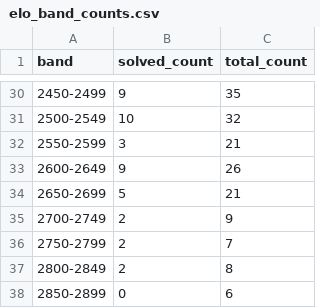
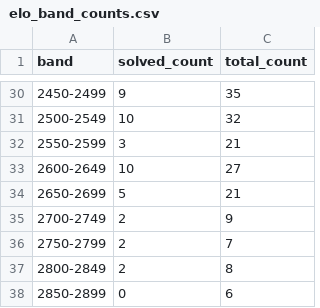
Before and after one commit to ChineseResearcher/l33tc0d3-dump, a CSV file: elo_band_counts.csv, drawn as a sheet; only a part is shown, gaps mark what is left out; the diff covers the shown part only.

```diff
--- a/elo_band_counts.csv
+++ b/elo_band_counts.csv
@@ -32,3 +32,3 @@ band,solved_count,total_count
 2550-2599,3,21
-2600-2649,9,26
+2600-2649,10,27
 2650-2699,5,21
```
Also changed, not shown: 27 edited cells elsewhere in this file, 1 other file.
